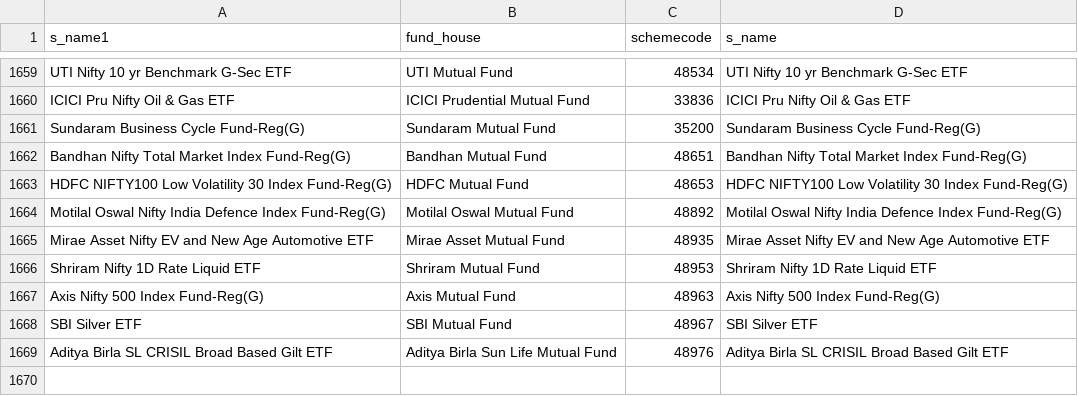
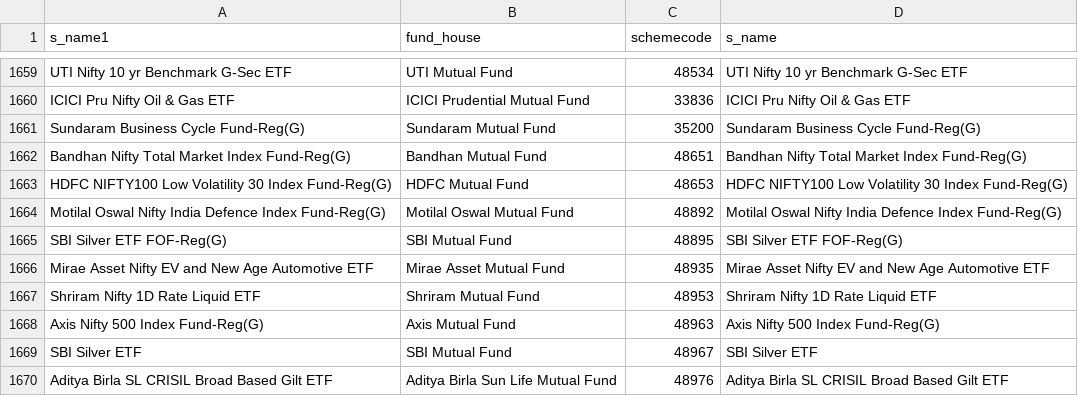
Before and after one commit to nikunjbaheti/MF_Holdinfs-gs, a CSV file: MFCodes.csv, drawn as a sheet; only a part is shown, gaps mark what is left out.

```diff
--- a/MFCodes.csv
+++ b/MFCodes.csv
@@ -1664,2 +1664,3 @@ HDFC NIFTY100 Low Volatility 30 Index Fund-Reg(G),HDFC Mutual Fund,48653,HDFC NI
 Motilal Oswal Nifty India Defence Index Fund-Reg(G),Motilal Oswal Mutual Fund,48892,Motilal Oswal Nifty India Defence Index Fund-Reg(G)
+SBI Silver ETF FOF-Reg(G),SBI Mutual Fund,48895,SBI Silver ETF FOF-Reg(G)
 Mirae Asset Nifty EV and New Age Automotive ETF,Mirae Asset Mutual Fund,48935,Mirae Asset Nifty EV and New Age Automotive ETF
```
Also changed, not shown: Benchmarks.csv, 5 other files.
